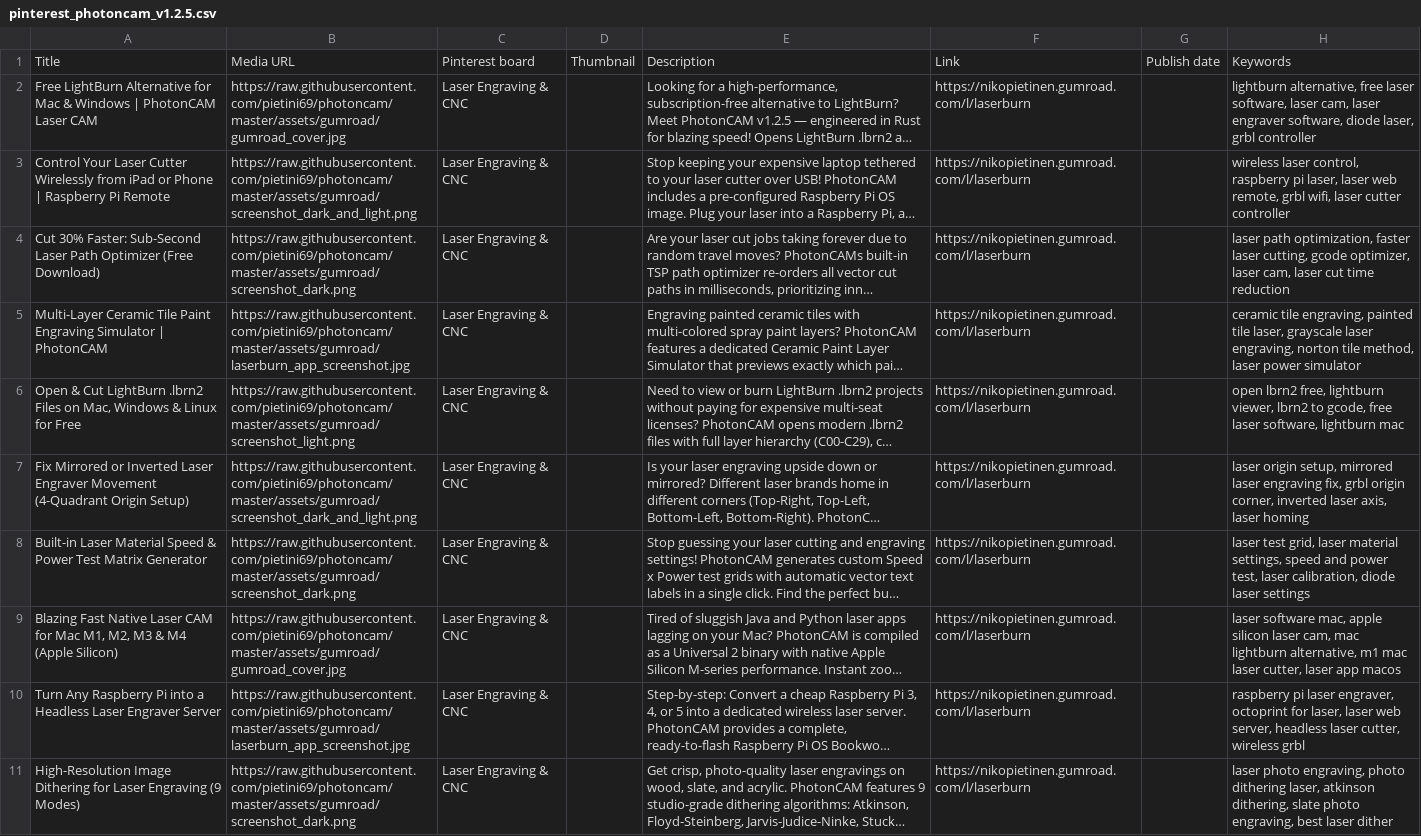
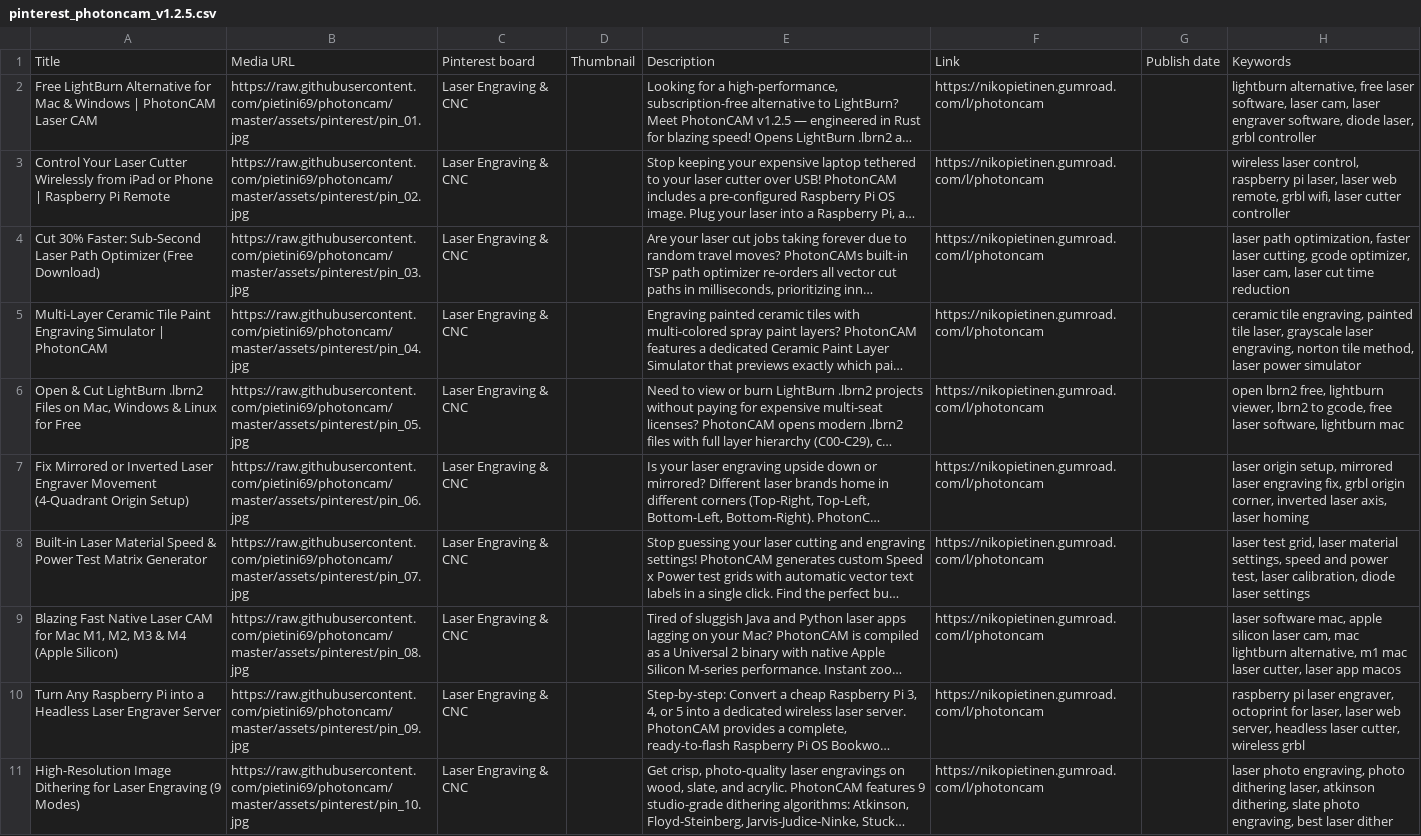
Before and after one commit to pietini69/laserburn, a CSV file: pinterest_photoncam_v1.2.5.csv, drawn as a sheet; long unchanged cells end in …; the diff names each change by its address in the sheet, - before the commit and + after, or states it on an @@ line.

Commit message:
Add vertical Pinterest pin images, generator script; use /l/photoncam Gumroad slug

```diff
--- a/pinterest_photoncam_v1.2.5.csv
+++ b/pinterest_photoncam_v1.2.5.csv
-B2: https://raw.githubusercontent.com/pietini69/photoncam/master/assets/gumroad/gumroad_cover.jpg
+B2: https://raw.githubusercontent.com/pietini69/photoncam/master/assets/pinterest/pin_01.jpg
-F2:F11: https://nikopietinen.gumroad.com/l/laserburn
+F2:F11: https://nikopietinen.gumroad.com/l/photoncam
-B3: https://raw.githubusercontent.com/pietini69/photoncam/master/assets/gumroad/screenshot_dark_and_light.png
+B3: https://raw.githubusercontent.com/pietini69/photoncam/master/assets/pinterest/pin_02.jpg
-B4: https://raw.githubusercontent.com/pietini69/photoncam/master/assets/gumroad/screenshot_dark.png
+B4: https://raw.githubusercontent.com/pietini69/photoncam/master/assets/pinterest/pin_03.jpg
-B5: https://raw.githubusercontent.com/pietini69/photoncam/master/assets/gumroad/laserburn_app_screenshot.jpg
+B5: https://raw.githubusercontent.com/pietini69/photoncam/master/assets/pinterest/pin_04.jpg
-B6: https://raw.githubusercontent.com/pietini69/photoncam/master/assets/gumroad/screenshot_light.png
+B6: https://raw.githubusercontent.com/pietini69/photoncam/master/assets/pinterest/pin_05.jpg
-B7: https://raw.githubusercontent.com/pietini69/photoncam/master/assets/gumroad/screenshot_dark_and_light.png
+B7: https://raw.githubusercontent.com/pietini69/photoncam/master/assets/pinterest/pin_06.jpg
-B8: https://raw.githubusercontent.com/pietini69/photoncam/master/assets/gumroad/screenshot_dark.png
+B8: https://raw.githubusercontent.com/pietini69/photoncam/master/assets/pinterest/pin_07.jpg
-B9: https://raw.githubusercontent.com/pietini69/photoncam/master/assets/gumroad/gumroad_cover.jpg
+B9: https://raw.githubusercontent.com/pietini69/photoncam/master/assets/pinterest/pin_08.jpg
-B10: https://raw.githubusercontent.com/pietini69/photoncam/master/assets/gumroad/laserburn_app_screenshot.jpg
+B10: https://raw.githubusercontent.com/pietini69/photoncam/master/assets/pinterest/pin_09.jpg
-B11: https://raw.githubusercontent.com/pietini69/photoncam/master/assets/gumroad/screenshot_dark.png
+B11: https://raw.githubusercontent.com/pietini69/photoncam/master/assets/pinterest/pin_10.jpg
```
Also changed, not shown: 12 other files.
